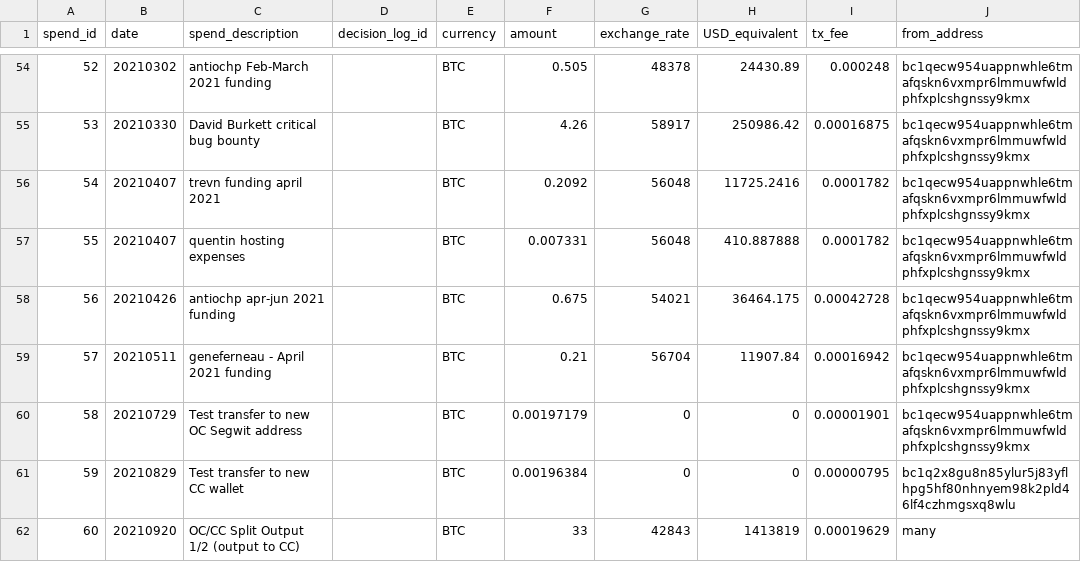
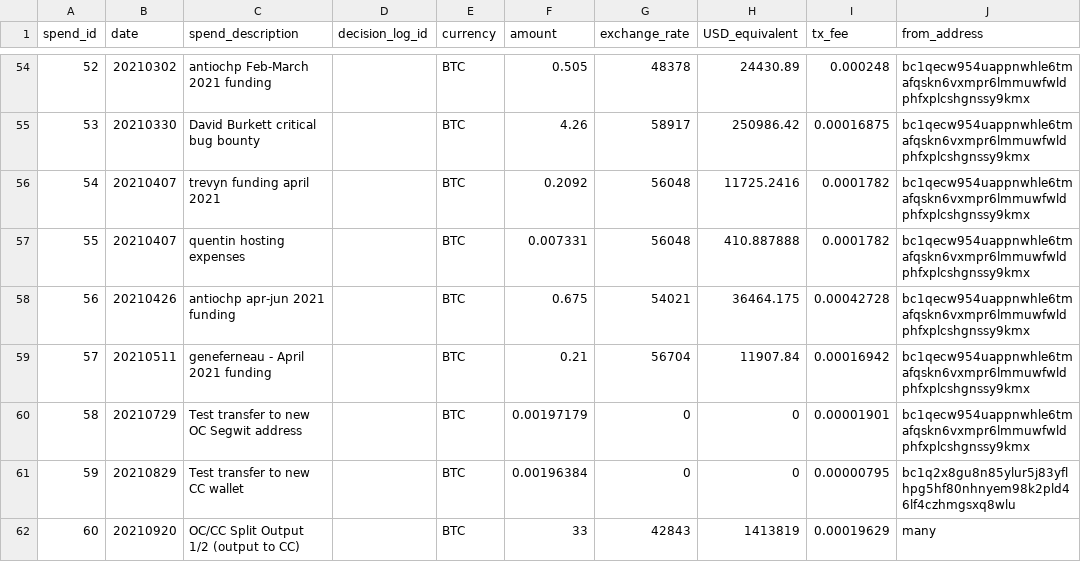
Before and after one commit to mimblewimble/grin-pm, a CSV file: financials/spending_log.csv, drawn as a sheet; only a part is shown, gaps mark what is left out; the diff names each change by its address in the sheet, - before the commit and + after, or states it on an @@ line.

Commit message:
draft up updated spending reports and logs up to Q12023

```diff
--- a/financials/spending_log.csv
+++ b/financials/spending_log.csv
-C56 (spend_description): trevn funding april 2021
+C56 (spend_description): trevyn funding april 2021
```
Also changed, not shown: financials/income_log.csv, 3 other files.
